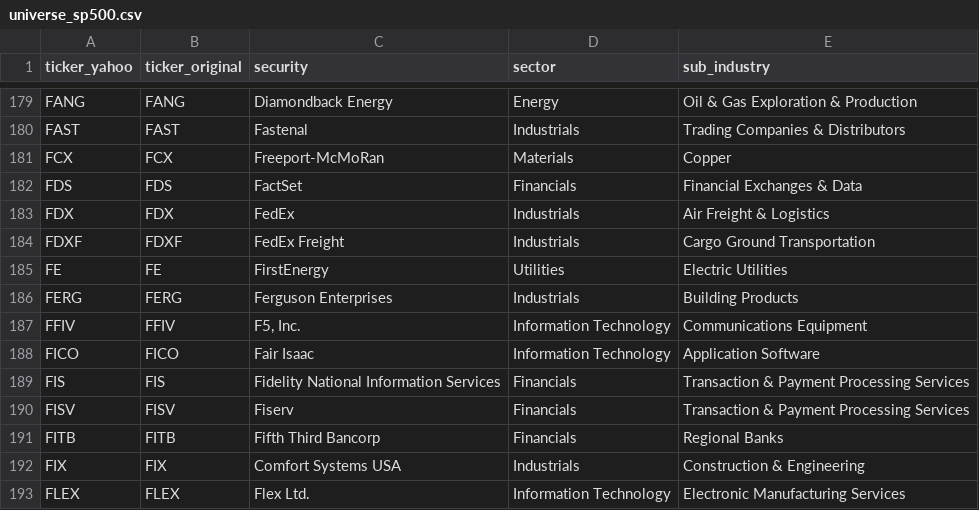
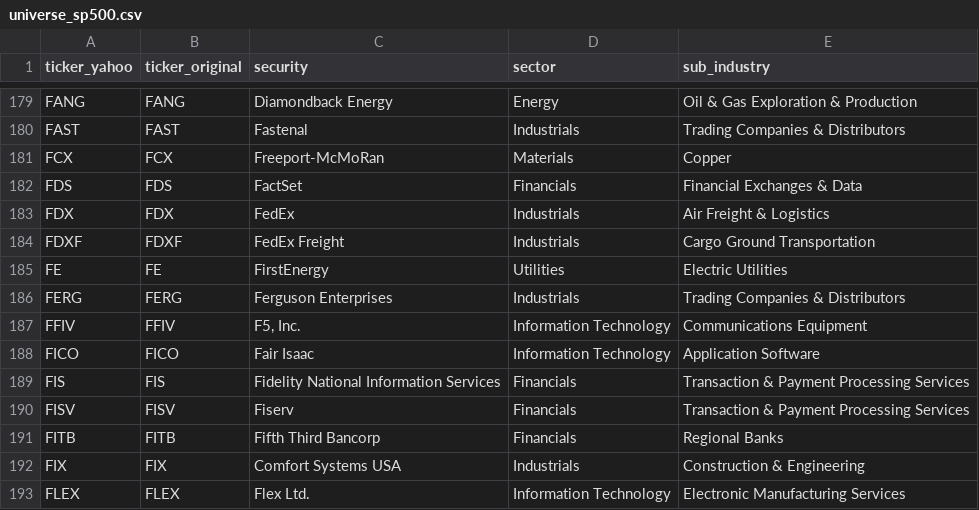
Before and after one commit to vittok/stare, a CSV file: data/universe_sp500.csv, drawn as a sheet; only a part is shown, gaps mark what is left out.

```diff
--- a/data/universe_sp500.csv
+++ b/data/universe_sp500.csv
@@ -185,3 +185,3 @@ FDXF,FDXF,FedEx Freight,Industrials,Cargo Ground Transportation
 FE,FE,FirstEnergy,Utilities,Electric Utilities
-FERG,FERG,Ferguson Enterprises,Industrials,Building Products
+FERG,FERG,Ferguson Enterprises,Industrials,Trading Companies & Distributors
 FFIV,FFIV,"F5, Inc.",Information Technology,Communications Equipment
```
Also changed, not shown: docs/region_dashboard_top_active.csv, docs/sector_dashboard_top10.csv, 8 other files.
